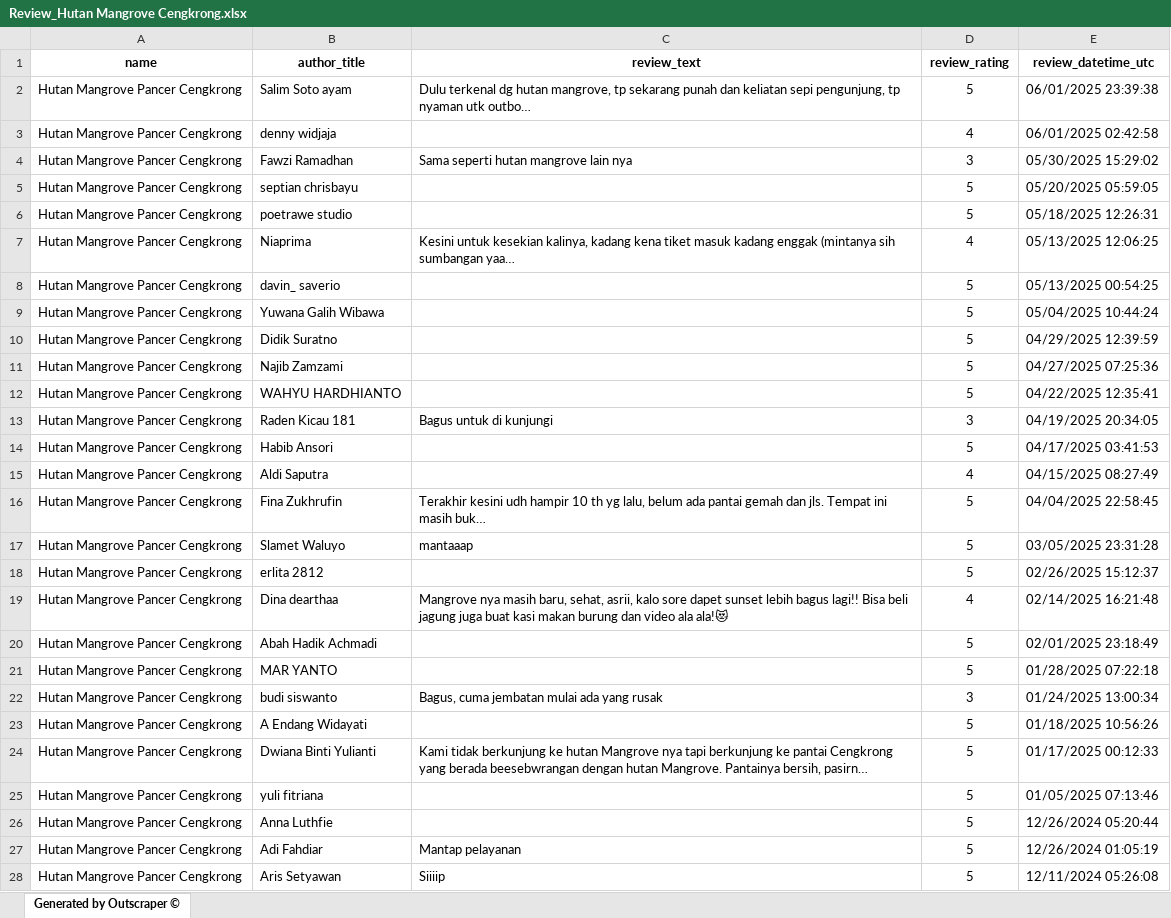
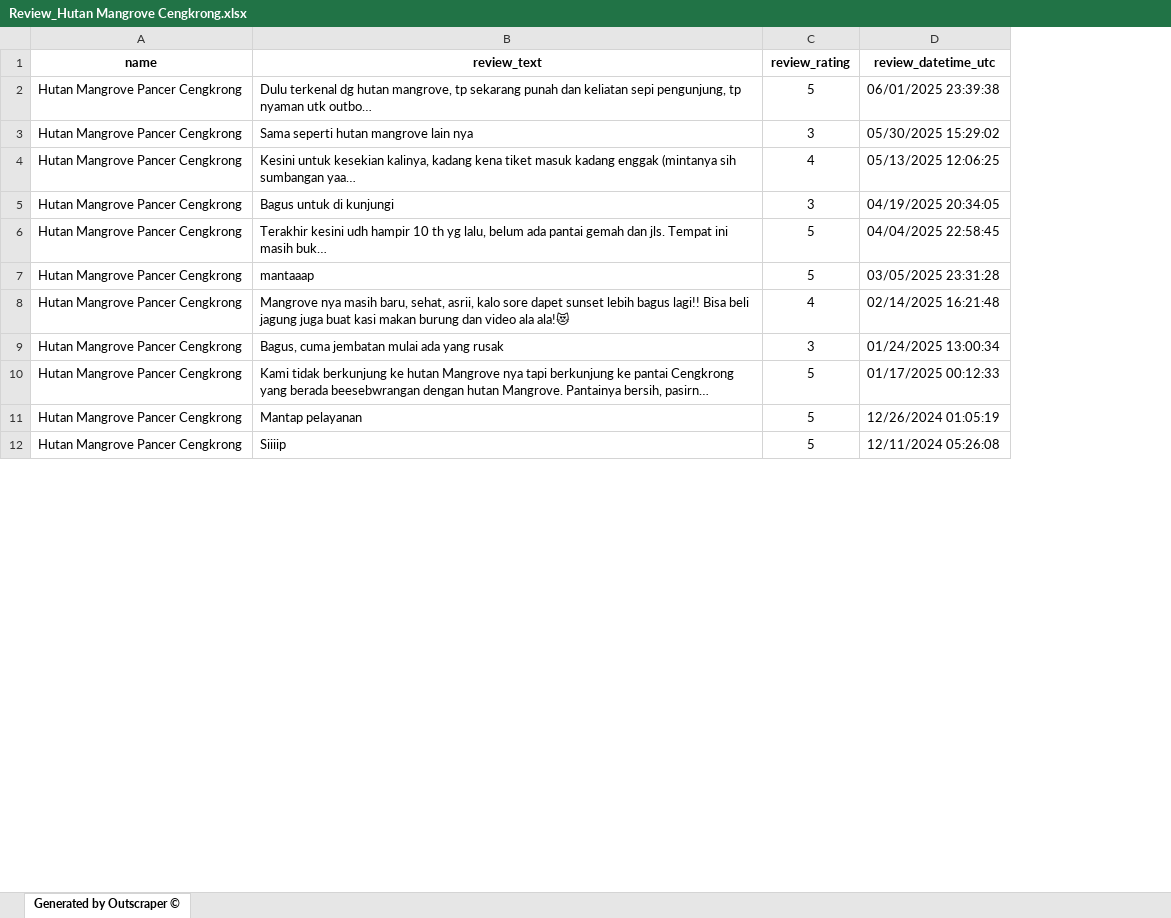
Before and after one commit to Kelompok-1-Data-Mining/dummy_dataset, an Excel workbook: Review Destinasi Wisata Trenggalek/excel/Review_Hutan Mangrove Cengkrong.xlsx, sheet Generated by Outscraper ©, drawn as a sheet; only a part is shown; long unchanged cells end in …; values as stored, in another font and other column widths than the file's, no borders; removed rows and columns are numbered as before the commit, all else as after; the diff covers the shown part only; the diff names each change by its address in the sheet, - before the commit and + after, or states it on an @@ line.

```diff
--- a/Review Destinasi Wisata Trenggalek/excel/Review_Hutan Mangrove Cengkrong.xlsx (sheet Generated by Outscraper ©)
+++ b/Review Destinasi Wisata Trenggalek/excel/Review_Hutan Mangrove Cengkrong.xlsx (sheet Generated by Outscraper ©)
-column B (author_title), row 2: Salim Soto ayam; row 4: Fawzi Ramadhan; row 7: Niaprima; row 13: Raden Kicau 181; rows 16-17: Fina Zukhrufin | Slamet Waluyo; row 19: Dina dearthaa; row 22: budi siswanto; row 24: Dwiana Binti Yulianti; rows 27-28: Adi Fahdiar | Aris Setyawan
-row 3: Hutan Mangrove Pancer Cengkrong | denny widjaja |  | 4 | 06/01/2025 02:42:58
-row 5: Hutan Mangrove Pancer Cengkrong | septian chrisbayu |  | 5 | 05/20/2025 05:59:05
-row 6: Hutan Mangrove Pancer Cengkrong | poetrawe studio |  | 5 | 05/18/2025 12:26:31
-row 8: Hutan Mangrove Pancer Cengkrong | davin_ saverio |  | 5 | 05/13/2025 00:54:25
-row 9: Hutan Mangrove Pancer Cengkrong | Yuwana Galih Wibawa |  | 5 | 05/04/2025 10:44:24
-row 10: Hutan Mangrove Pancer Cengkrong | Didik Suratno |  | 5 | 04/29/2025 12:39:59
-row 11: Hutan Mangrove Pancer Cengkrong | Najib Zamzami |  | 5 | 04/27/2025 07:25:36
-row 12: Hutan Mangrove Pancer Cengkrong | WAHYU HARDHIANTO |  | 5 | 04/22/2025 12:35:41
-row 14: Hutan Mangrove Pancer Cengkrong | Habib Ansori |  | 5 | 04/17/2025 03:41:53
-row 15: Hutan Mangrove Pancer Cengkrong | Aldi Saputra |  | 4 | 04/15/2025 08:27:49
-row 18: Hutan Mangrove Pancer Cengkrong | erlita 2812 |  | 5 | 02/26/2025 15:12:37
-row 20: Hutan Mangrove Pancer Cengkrong | Abah Hadik Achmadi |  | 5 | 02/01/2025 23:18:49
-row 21: Hutan Mangrove Pancer Cengkrong | MAR YANTO |  | 5 | 01/28/2025 07:22:18
-row 23: Hutan Mangrove Pancer Cengkrong | A Endang Widayati |  | 5 | 01/18/2025 10:56:26
-row 25: Hutan Mangrove Pancer Cengkrong | yuli fitriana |  | 5 | 01/05/2025 07:13:46
-row 26: Hutan Mangrove Pancer Cengkrong | Anna Luthfie |  | 5 | 12/26/2024 05:20:44
```
Also changed, not shown: 123 removed rows elsewhere in this sheet, Review Ancol/excel/Review_Samudra.xlsx, Review Destinasi Wisata Trenggalek/excel/Review_PHD Nusantara.xlsx, 41 other files.
